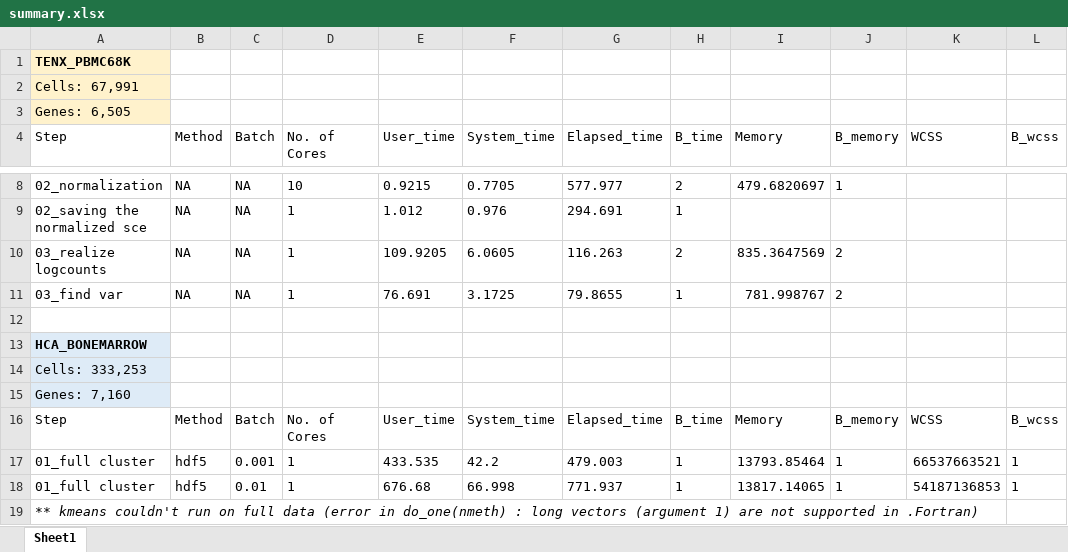
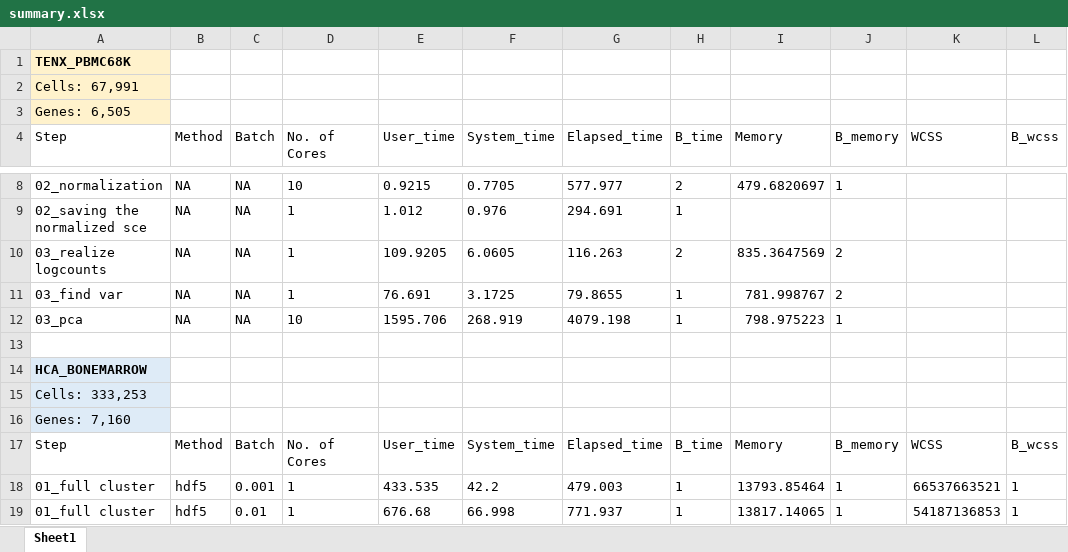
Before and after one commit to stephaniehicks/benchmark-hdf5-clustering, an Excel workbook: main/case_studies/output/summary.xlsx, sheet Sheet1, drawn as a sheet; only a part is shown, gaps mark what is left out; the shorter side is filled out with more unchanged rows; values as stored, in another font and other column widths than the file's, no borders; the diff names each change by its address in the sheet, - before the commit and + after, or states it on an @@ line.

```diff
--- a/main/case_studies/output/summary.xlsx (sheet Sheet1)
+++ b/main/case_studies/output/summary.xlsx (sheet Sheet1)
+row 12: 03_pca | NA | NA | 10 | 1595.706 | 268.919 | 4079.198 | 1 | 798.975223 | 1
```
Also changed, not shown: 4 other files.
